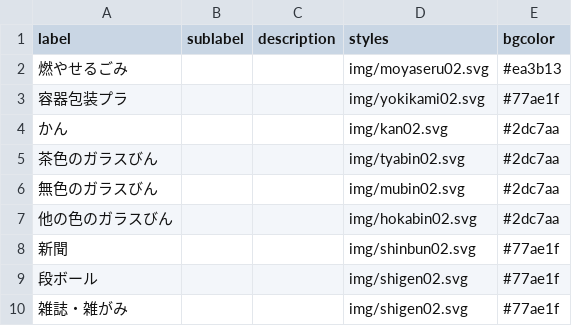
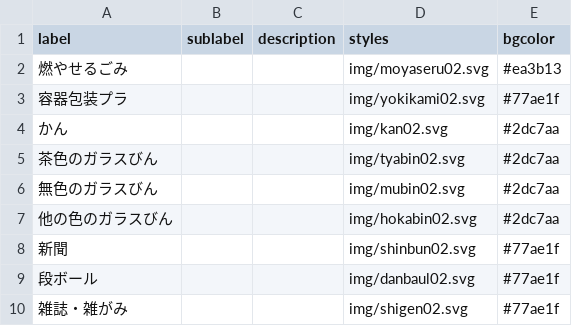
Before and after one commit to satoshiktest/5374, a CSV file: data/description.csv, drawn as a sheet.

Commit message:
Update description.csv

```diff
--- a/data/description.csv
+++ b/data/description.csv
@@ -8,3 +8,3 @@ label,sublabel,description,styles,bgcolor
 新聞,,,img/shinbun02.svg,#77ae1f
-段ボール,,,img/shigen02.svg,#77ae1f
+段ボール,,,img/danbaul02.svg,#77ae1f
 雑誌・雑がみ,,,img/shigen02.svg,#77ae1f
```
